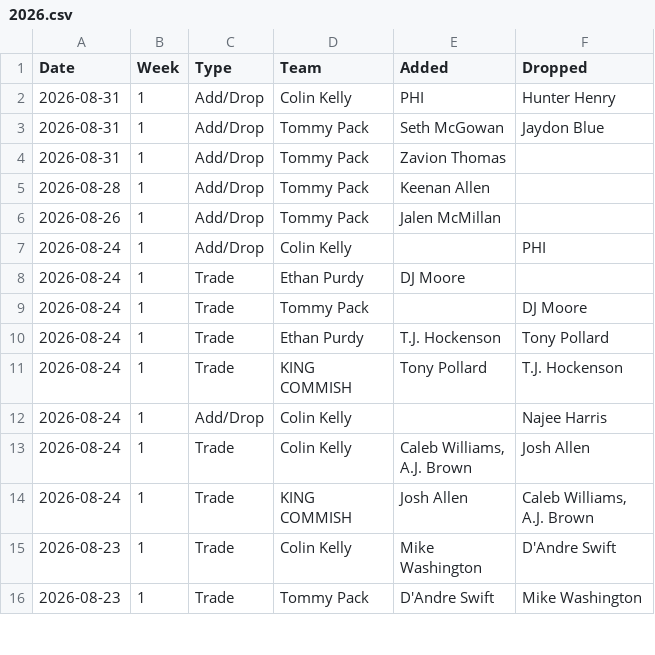
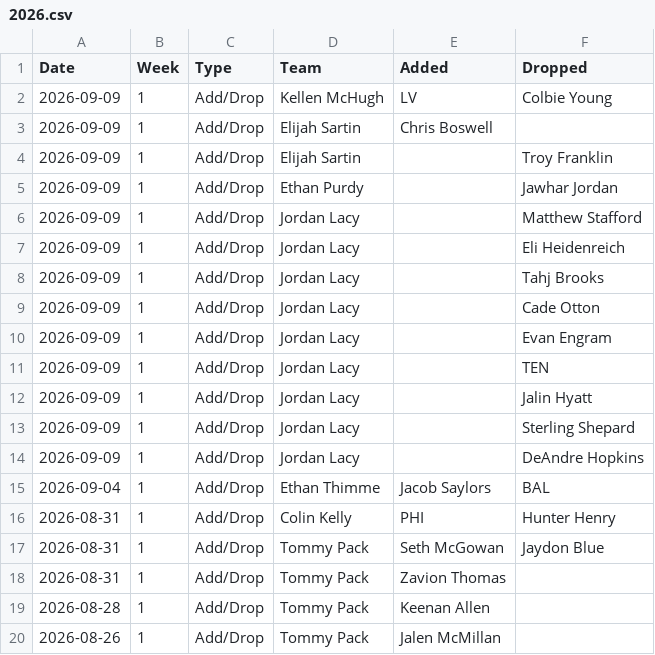
Before and after one commit to jayson-stancil/adg_dynasty_league_power_rankings, a CSV file: data/adg_dynasty/Transactions/2026.csv, drawn as a sheet; only a part is shown; the shorter side is filled out with more unchanged rows; the diff names each change by its address in the sheet, - before the commit and + after, or states it on an @@ line.

```diff
--- a/data/adg_dynasty/Transactions/2026.csv
+++ b/data/adg_dynasty/Transactions/2026.csv
+row 2: 2026-09-09 | 1 | Add/Drop | Kellen McHugh | LV | Colbie Young
+row 3: 2026-09-09 | 1 | Add/Drop | Elijah Sartin | Chris Boswell
+row 4: 2026-09-09 | 1 | Add/Drop | Elijah Sartin |  | Troy Franklin
+row 5: 2026-09-09 | 1 | Add/Drop | Ethan Purdy |  | Jawhar Jordan
+row 6: 2026-09-09 | 1 | Add/Drop | Jordan Lacy |  | Matthew Stafford
+row 7: 2026-09-09 | 1 | Add/Drop | Jordan Lacy |  | Eli Heidenreich
+row 8: 2026-09-09 | 1 | Add/Drop | Jordan Lacy |  | Tahj Brooks
+row 9: 2026-09-09 | 1 | Add/Drop | Jordan Lacy |  | Cade Otton
+row 10: 2026-09-09 | 1 | Add/Drop | Jordan Lacy |  | Evan Engram
+row 11: 2026-09-09 | 1 | Add/Drop | Jordan Lacy |  | TEN
+row 12: 2026-09-09 | 1 | Add/Drop | Jordan Lacy |  | Jalin Hyatt
+row 13: 2026-09-09 | 1 | Add/Drop | Jordan Lacy |  | Sterling Shepard
+row 14: 2026-09-09 | 1 | Add/Drop | Jordan Lacy |  | DeAndre Hopkins
+row 15: 2026-09-04 | 1 | Add/Drop | Ethan Thimme | Jacob Saylors | BAL
```
Also changed, not shown: data/adg_dynasty/Simulation/summary_season.csv, data/adg_dynasty/Simulation/summary_simulation.csv, 6 other files.
